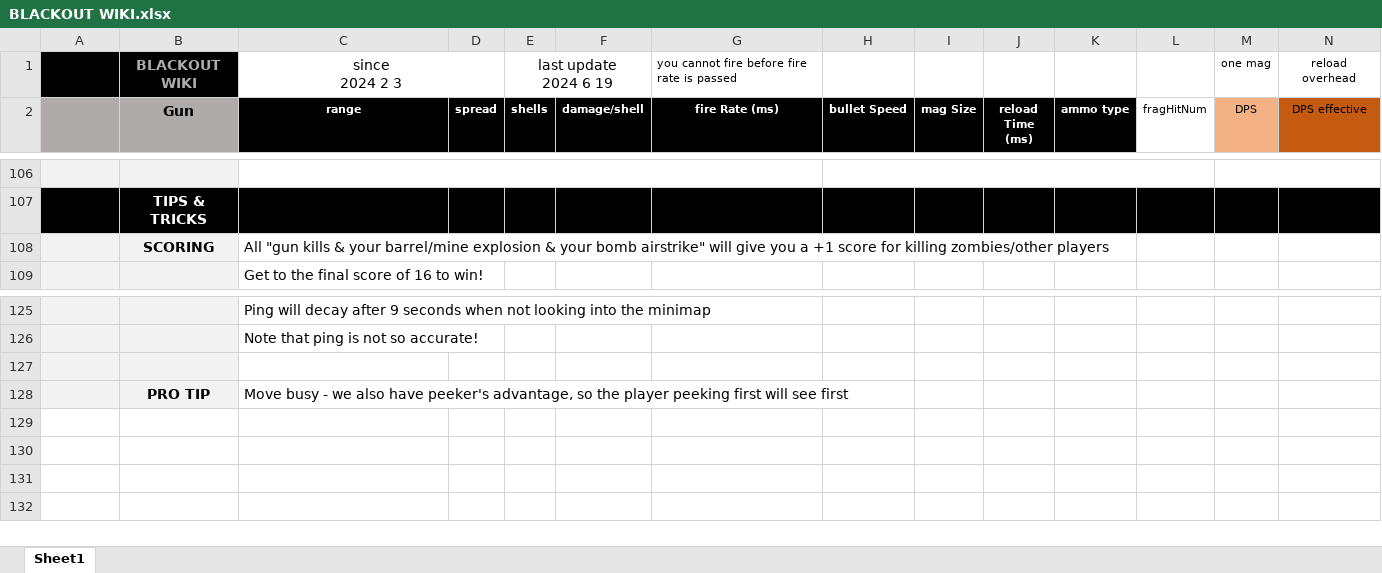
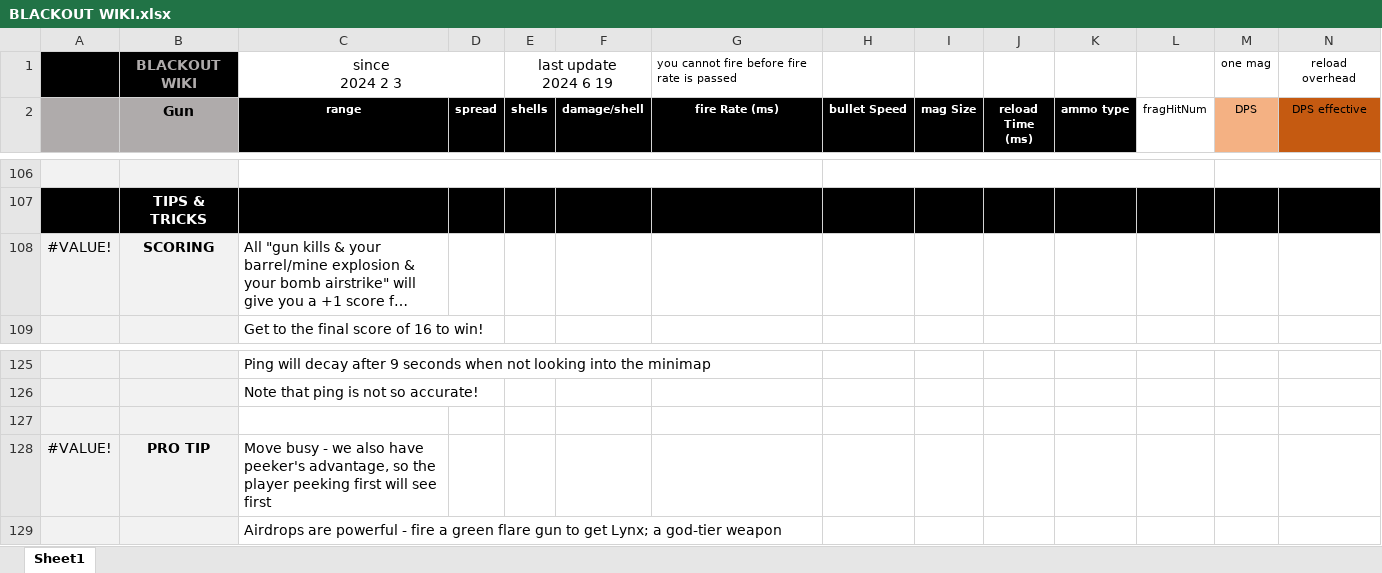
Before and after one commit to blueSparrow2000/blackout_deathmatch, an Excel workbook: BLACKOUT WIKI.xlsx, sheet Sheet1, drawn as a sheet; only a part is shown, gaps mark what is left out; long unchanged cells end in …; values as stored, in another font and other column widths than the file's, no borders; charts and pictures not drawn; rows hold the shown columns only; the diff names each change by its address in the sheet, - before the commit and + after, or states it on an @@ line.

Commit message:
read

```diff
--- a/BLACKOUT WIKI.xlsx (sheet Sheet1)
+++ b/BLACKOUT WIKI.xlsx (sheet Sheet1)
-A108: (empty)
+A108: #VALUE!
-A128: (empty)
+A128: #VALUE!
+row 129:  |  | Airdrops are powerful - fire a green flare gun to get Lynx; a god-tier weapon
```
Also changed, not shown: charts or pictures.
